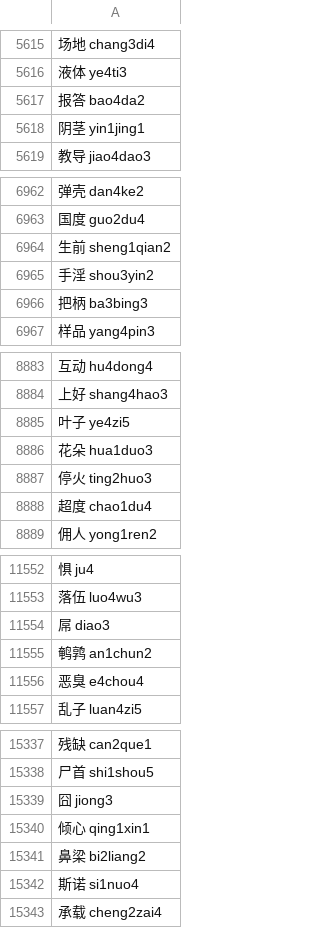
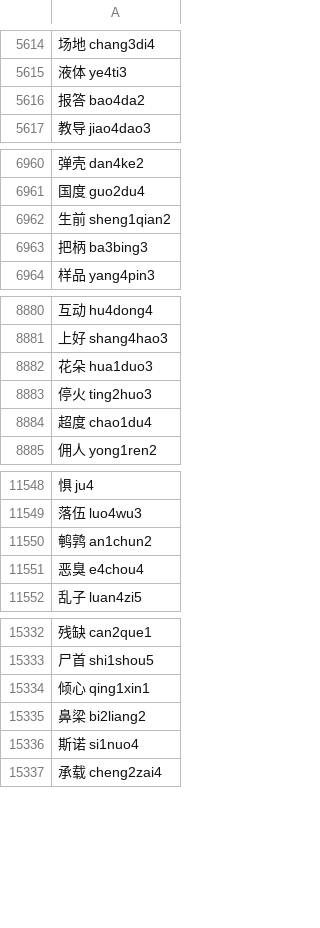
Before and after one commit to sph-mn/hanyu, a CSV file: data/words-by-frequency-with-pinyin.csv, drawn as a sheet; only a part is shown, gaps mark what is left out; the diff covers the shown part only.

```diff
--- a/data/words-by-frequency-with-pinyin.csv
+++ b/data/words-by-frequency-with-pinyin.csv
@@ -5617,3 +5616,2 @@
 报答 bao4da2
-阴茎 yin1jing1
 教导 jiao4dao3
@@ -6964,3 +6962,2 @@
 生前 sheng1qian2
-手淫 shou3yin2
 把柄 ba3bing3
@@ -8884,3 +8881,2 @@
 上好 shang4hao3
-叶子 ye4zi5
 花朵 hua1duo3
@@ -11553,3 +11549,2 @@
 落伍 luo4wu3
-屌 diao3
 鹌鹑 an1chun2
@@ -15338,3 +15333,2 @@
 尸首 shi1shou5
-囧 jiong3
 倾心 qing1xin1
```
Also changed, not shown: 78 removed rows elsewhere in this file, data/characters-learning-extended.csv, 5 other files.
